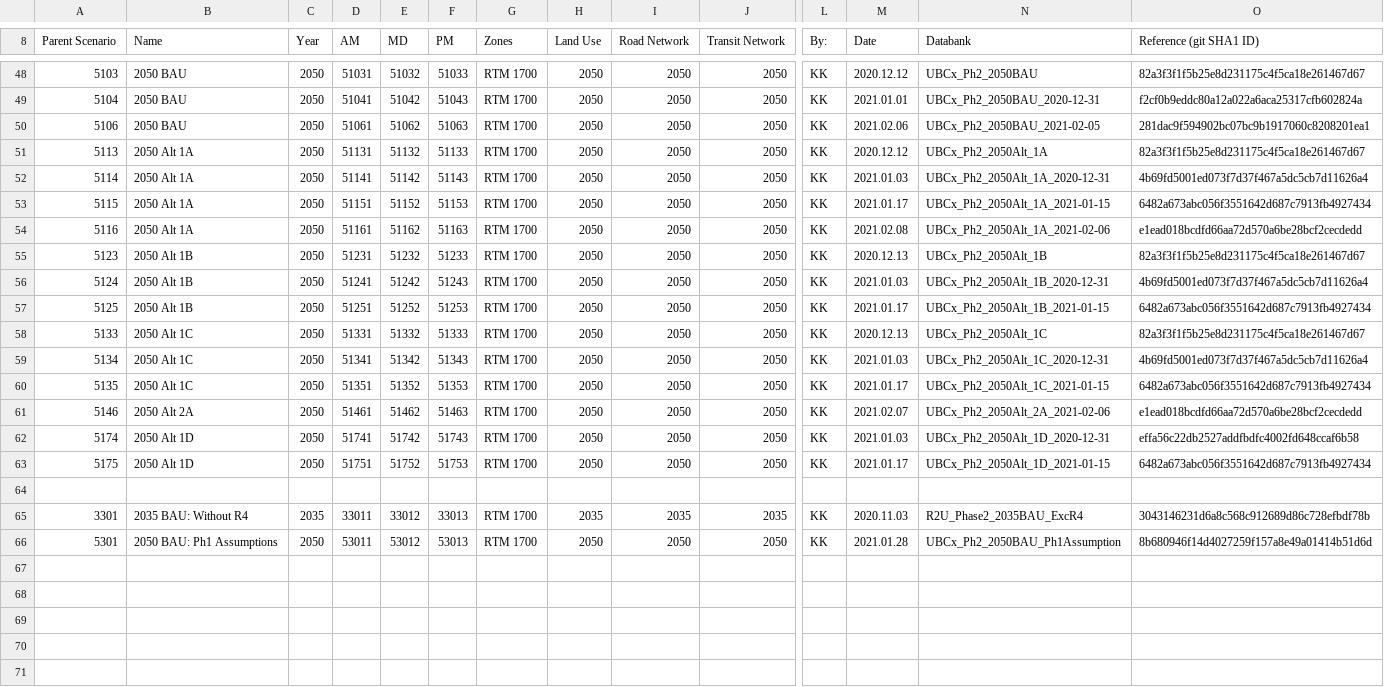
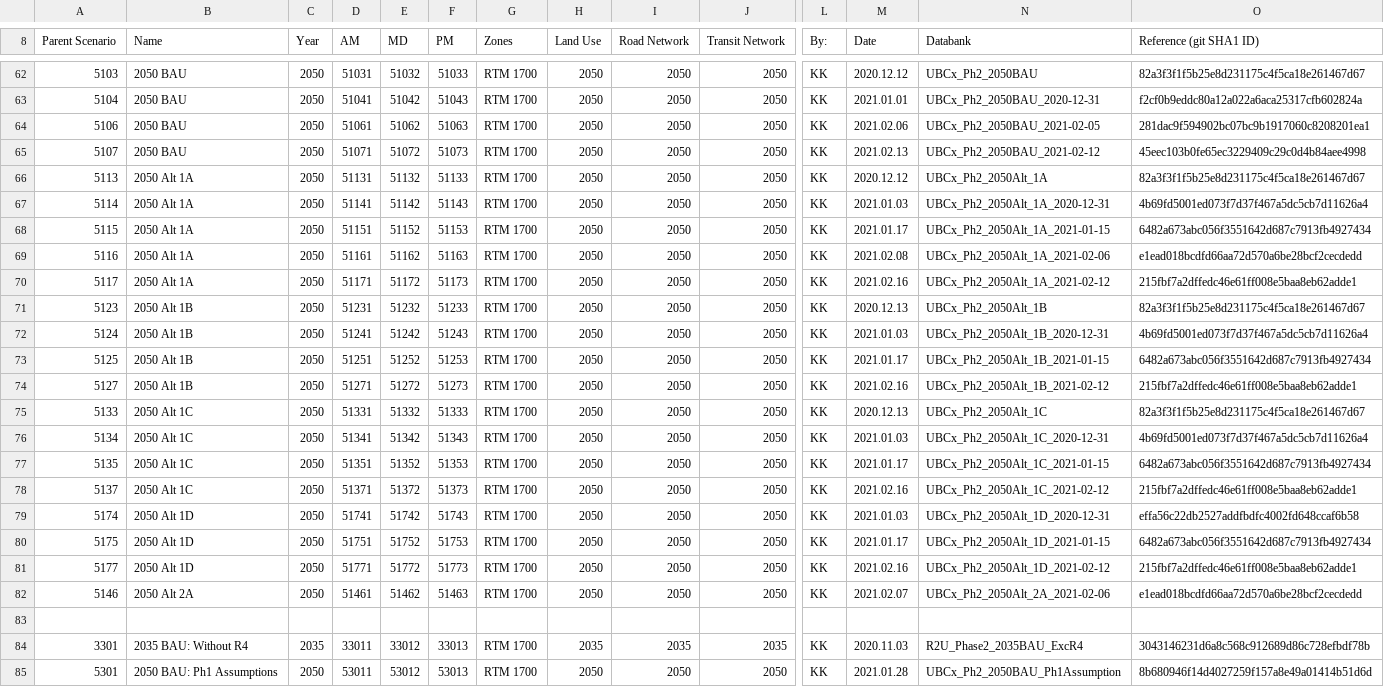
Before and after one commit to KristinaKwong/r2uPhase2, a CSV file: RTM/UBCxPhase2_EmmeManager.csv, drawn as a sheet; only a part is shown, gaps mark what is left out; addresses are those after the commit; rows hold the shown columns only; the diff covers the shown part only; the diff names each change by its address in the sheet, - before the commit and + after, or states it on an @@ line.

```diff
--- a/RTM/UBCxPhase2_EmmeManager.csv
+++ b/RTM/UBCxPhase2_EmmeManager.csv
+row 65: 5107 | 2050 BAU | 2050 | 51071 | 51072 | 51073 | RTM 1700 | 2050 | 2050 | 2050 | KK | 2021.02.13 | UBCx_Ph2_2050BAU_2021-02-12 | 45eec103b0fe65ec3229409c29c0d4b84aee4998
+row 70: 5117 | 2050 Alt 1A | 2050 | 51171 | 51172 | 51173 | RTM 1700 | 2050 | 2050 | 2050 | KK | 2021.02.16 | UBCx_Ph2_2050Alt_1A_2021-02-12 | 215fbf7a2dffedc46e61ff008e5baa8eb62adde1
+row 74: 5127 | 2050 Alt 1B | 2050 | 51271 | 51272 | 51273 | RTM 1700 | 2050 | 2050 | 2050 | KK | 2021.02.16 | UBCx_Ph2_2050Alt_1B_2021-02-12 | 215fbf7a2dffedc46e61ff008e5baa8eb62adde1
-A78 (Parent Scenario): 5146
+A78 (Parent Scenario): 5137
-B78 (Name): 2050 Alt 2A
+B78 (Name): 2050 Alt 1C
-D78 (AM): 51461
+D78 (AM): 51371
-E78 (MD): 51462
+E78 (MD): 51372
-F78 (PM): 51463
+F78 (PM): 51373
-M78 (Date): 2021.02.07
+M78 (Date): 2021.02.16
-N78 (Databank): UBCx_Ph2_2050Alt_2A_2021-02-06
+N78 (Databank): UBCx_Ph2_2050Alt_1C_2021-02-12
-O78 (Reference (git SHA1 ID)): e1ead018bcdfd66aa72d570a6be28bcf2cecdedd
+O78 (Reference (git SHA1 ID)): 215fbf7a2dffedc46e61ff008e5baa8eb62adde1
+row 81: 5177 | 2050 Alt 1D | 2050 | 51771 | 51772 | 51773 | RTM 1700 | 2050 | 2050 | 2050 | KK | 2021.02.16 | UBCx_Ph2_2050Alt_1D_2021-02-12 | 215fbf7a2dffedc46e61ff008e5baa8eb62adde1
+row 82: 5146 | 2050 Alt 2A | 2050 | 51461 | 51462 | 51463 | RTM 1700 | 2050 | 2050 | 2050 | KK | 2021.02.07 | UBCx_Ph2_2050Alt_2A_2021-02-06 | e1ead018bcdfd66aa72d570a6be28bcf2cecdedd
```
Also changed, not shown: 14 added rows and 10 edited cells elsewhere in this file.
